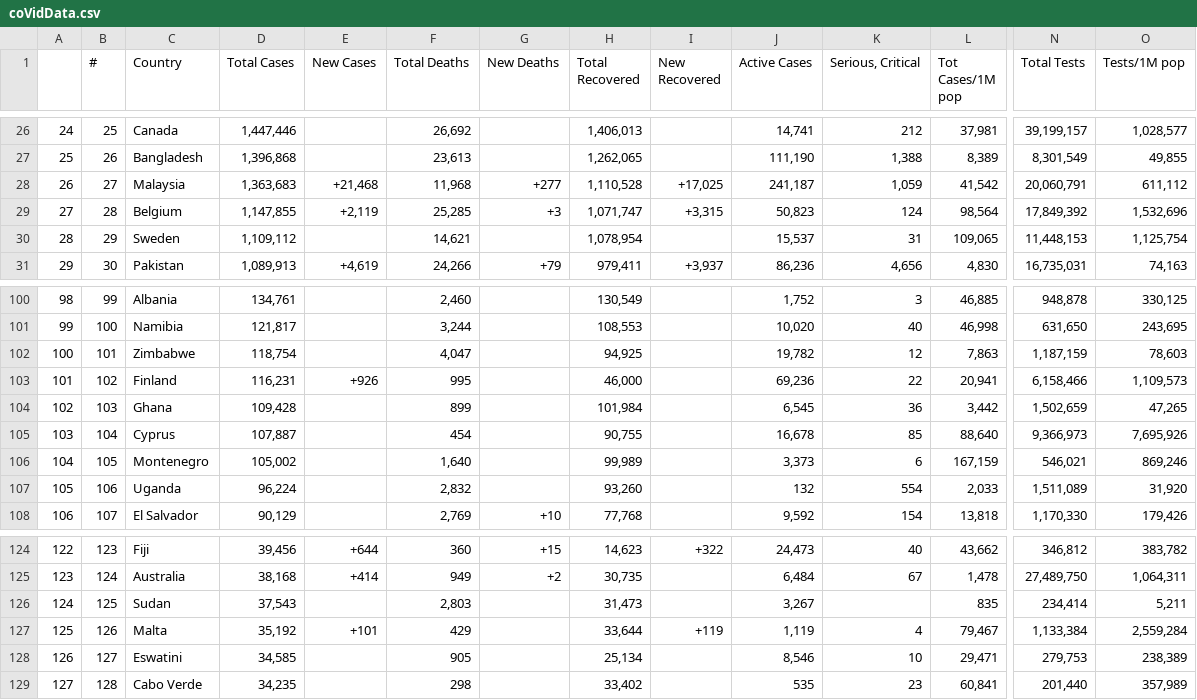
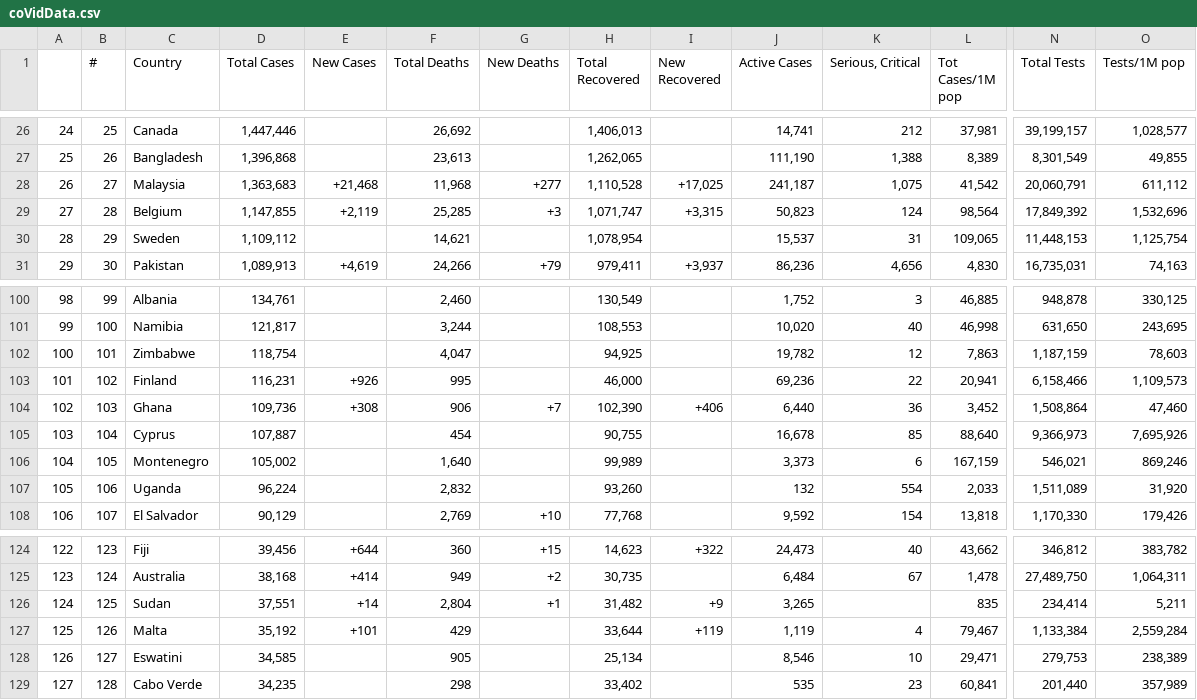
Before and after one commit to AirmanKolberg/CoVid-WorldOMeter-API, a CSV file: coVidData.csv, drawn as a sheet; only a part is shown, gaps mark what is left out; the diff covers the shown part only; the diff names each change by its address in the sheet, - before the commit and + after, or states it on an @@ line.

```diff
--- a/coVidData.csv
+++ b/coVidData.csv
-K28 (Serious, Critical): 1,059
+K28 (Serious, Critical): 1,075
-D104 (Total Cases): 109,428
+D104 (Total Cases): 109,736
-E104 (New Cases): (empty)
+E104 (New Cases): +308
-F104 (Total Deaths): 899
+F104 (Total Deaths): 906
-G104 (New Deaths): (empty)
+G104 (New Deaths): +7
-H104 (Total Recovered): 101,984
+H104 (Total Recovered): 102,390
-I104 (New Recovered): (empty)
+I104 (New Recovered): +406
-J104 (Active Cases): 6,545
+J104 (Active Cases): 6,440
-L104 (Tot Cases/1M pop): 3,442
+L104 (Tot Cases/1M pop): 3,452
-N104 (Total Tests): 1,502,659
+N104 (Total Tests): 1,508,864
-O104 (Tests/1M pop): 47,265
+O104 (Tests/1M pop): 47,460
-D126 (Total Cases): 37,543
+D126 (Total Cases): 37,551
-E126 (New Cases): (empty)
+E126 (New Cases): +14
-F126 (Total Deaths): 2,803
+F126 (Total Deaths): 2,804
-G126 (New Deaths): (empty)
+G126 (New Deaths): +1
-H126 (Total Recovered): 31,473
+H126 (Total Recovered): 31,482
-I126 (New Recovered): (empty)
+I126 (New Recovered): +9
-J126 (Active Cases): 3,267
+J126 (Active Cases): 3,265
```
Also changed, not shown: 33 edited cells elsewhere in this file.
